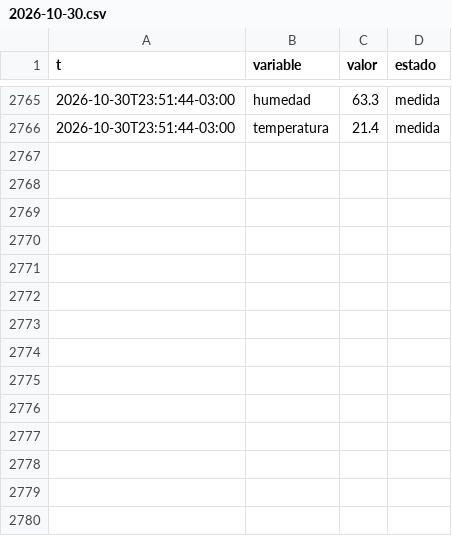
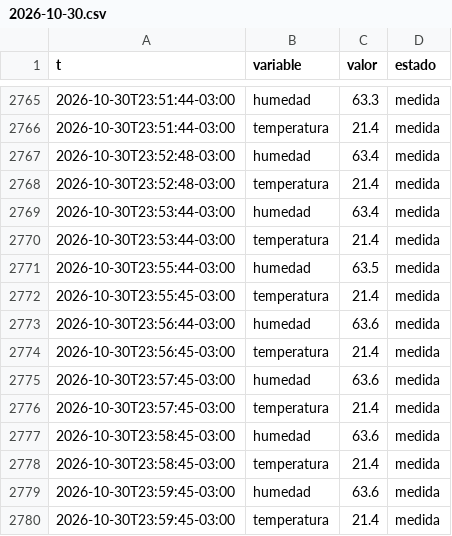
Before and after one commit to Andyyff/tesis-saman, a CSV file: datos/lecturas/clima/2026-10-30.csv, drawn as a sheet; only a part is shown, gaps mark what is left out.

Commit message:
datos 2026-10-31T03:51Z

```diff
--- a/datos/lecturas/clima/2026-10-30.csv
+++ b/datos/lecturas/clima/2026-10-30.csv
@@ -2766 +2766,15 @@ t,variable,valor,estado
 2026-10-30T23:51:44-03:00,temperatura,21.4,medida
+2026-10-30T23:52:48-03:00,humedad,63.4,medida
+2026-10-30T23:52:48-03:00,temperatura,21.4,medida
+2026-10-30T23:53:44-03:00,humedad,63.4,medida
+2026-10-30T23:53:44-03:00,temperatura,21.4,medida
+2026-10-30T23:55:44-03:00,humedad,63.5,medida
+2026-10-30T23:55:45-03:00,temperatura,21.4,medida
+2026-10-30T23:56:44-03:00,humedad,63.6,medida
+2026-10-30T23:56:45-03:00,temperatura,21.4,medida
+2026-10-30T23:57:45-03:00,humedad,63.6,medida
+2026-10-30T23:57:45-03:00,temperatura,21.4,medida
+2026-10-30T23:58:45-03:00,humedad,63.6,medida
+2026-10-30T23:58:45-03:00,temperatura,21.4,medida
+2026-10-30T23:59:45-03:00,humedad,63.6,medida
+2026-10-30T23:59:45-03:00,temperatura,21.4,medida
```
Also changed, not shown: datos/lecturas/amp/2026-10-30.csv, datos/lecturas/left/2026-10-30.csv, 12 other files.
